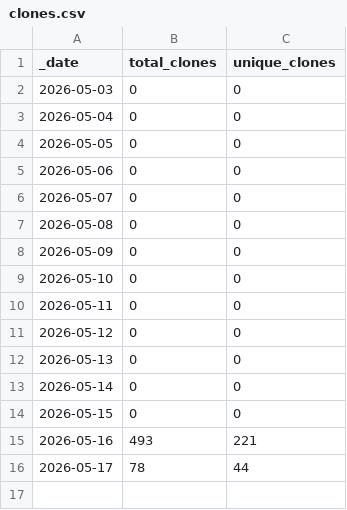
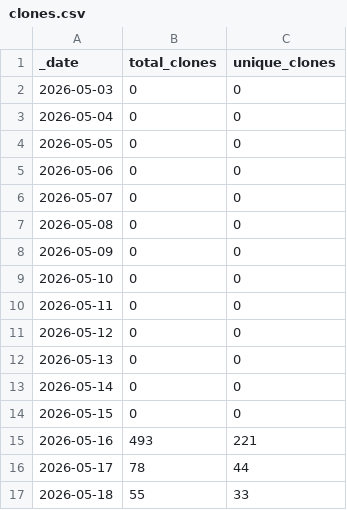
Before and after one commit to somyabhalani/airsign, a CSV file: traffic/clones.csv, drawn as a sheet.

```diff
--- a/traffic/clones.csv
+++ b/traffic/clones.csv
@@ -16 +16,2 @@ _date,total_clones,unique_clones
 2026-05-17,78,44
+2026-05-18,55,33
```
Also changed, not shown: traffic/views.csv, 1 other file.
